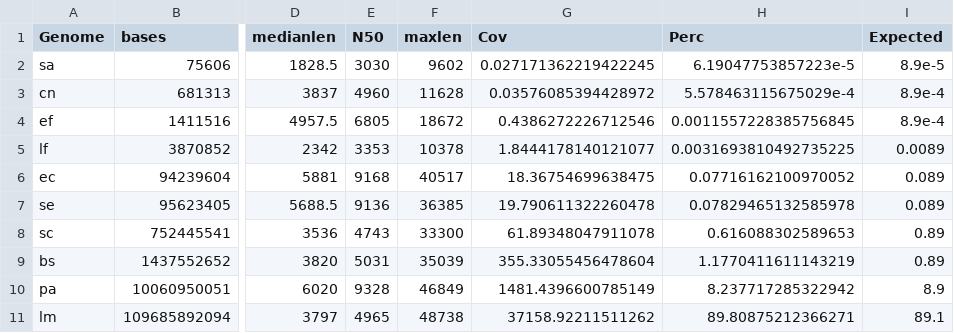
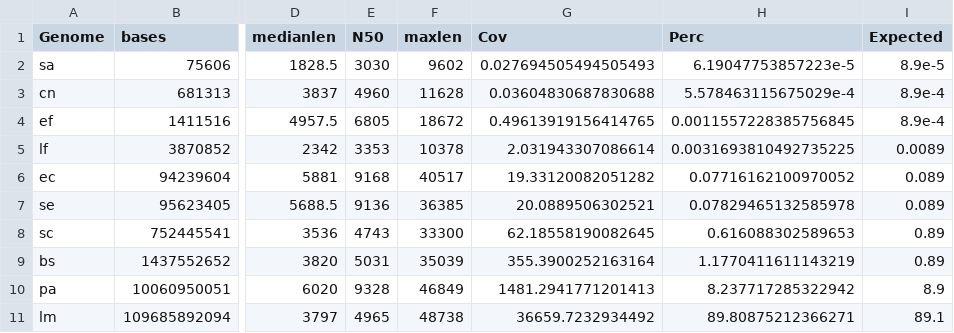
Before and after one commit to LomanLab/mockcommunity, a TSV file: analysis/results/Zymo-PromethION-LOG-BB-SN_stats.tsv, drawn as a sheet; only a part is shown, gaps mark what is left out; the diff names each change by its address in the sheet, - before the commit and + after, or states it on an @@ line.

Commit message:
update stats based on updated genome sizes

```diff
--- a/analysis/results/Zymo-PromethION-LOG-BB-SN_stats.tsv
+++ b/analysis/results/Zymo-PromethION-LOG-BB-SN_stats.tsv
-G2 (Cov): 0.027171362219422245
+G2 (Cov): 0.027694505494505493
-G3 (Cov): 0.03576085394428972
+G3 (Cov): 0.03604830687830688
-G4 (Cov): 0.4386272226712546
+G4 (Cov): 0.49613919156414765
-G5 (Cov): 1.8444178140121077
+G5 (Cov): 2.031943307086614
-G6 (Cov): 18.36754699638475
+G6 (Cov): 19.33120082051282
-G7 (Cov): 19.790611322260478
+G7 (Cov): 20.0889506302521
-G8 (Cov): 61.89348047911078
+G8 (Cov): 62.18558190082645
-G9 (Cov): 355.33055456478604
+G9 (Cov): 355.3900252163164
-G10 (Cov): 1481.4396600785149
+G10 (Cov): 1481.2941771201413
-G11 (Cov): 37158.92211511262
+G11 (Cov): 36659.7232934492
```
Also changed, not shown: analysis/results/Zymo-GridION-EVEN-BB-SN_stats.tsv, analysis/results/Zymo-GridION-LOG-BB-SN_stats.tsv, 5 other files.
